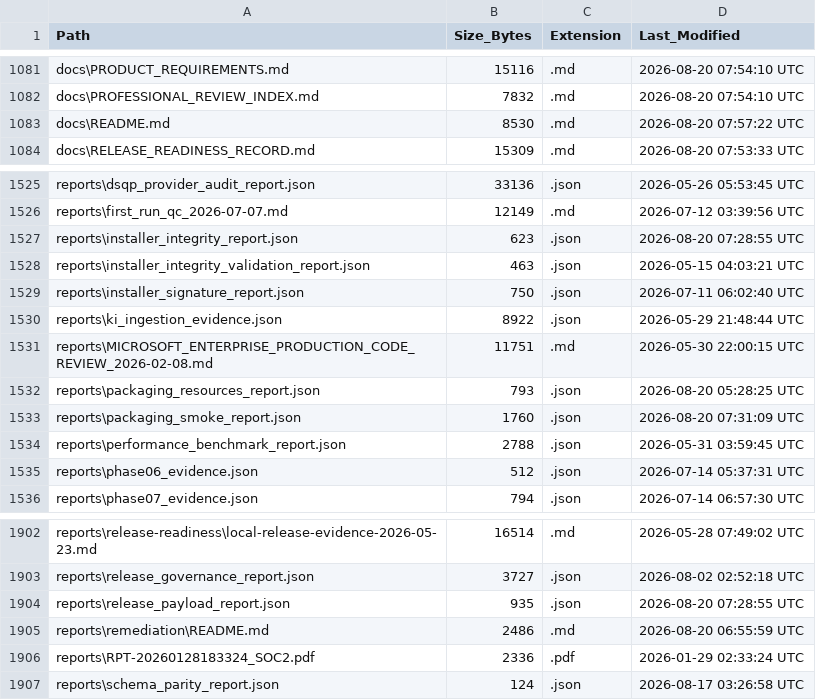
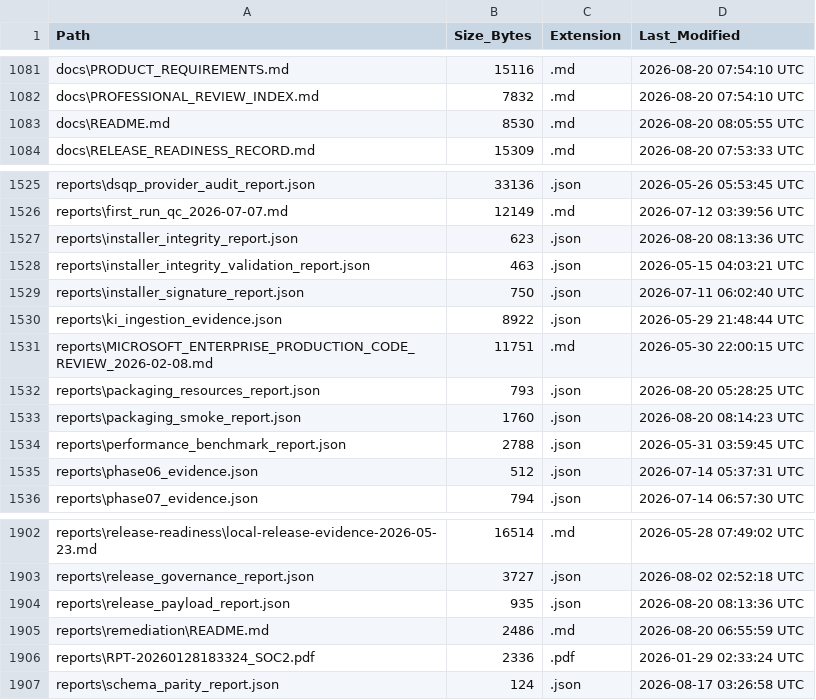
Before and after one commit to kherrera6219/DataLogicEngine, a CSV file: docs/FILE_INVENTORY.csv, drawn as a sheet; only a part is shown, gaps mark what is left out; the diff covers the shown part only.

```diff
--- a/docs/FILE_INVENTORY.csv
+++ b/docs/FILE_INVENTORY.csv
@@ -1082,3 +1082,3 @@ docs\PRODUCT_REQUIREMENTS.md,15116,.md,2026-08-20 07:54:10 UTC
 docs\PROFESSIONAL_REVIEW_INDEX.md,7832,.md,2026-08-20 07:54:10 UTC
-docs\README.md,8530,.md,2026-08-20 07:57:22 UTC
+docs\README.md,8530,.md,2026-08-20 08:05:55 UTC
 docs\RELEASE_READINESS_RECORD.md,15309,.md,2026-08-20 07:53:33 UTC
@@ -1526,3 +1526,3 @@ reports\dsqp_provider_audit_report.json,33136,.json,2026-05-26 05:53:45 UTC
 reports\first_run_qc_2026-07-07.md,12149,.md,2026-07-12 03:39:56 UTC
-reports\installer_integrity_report.json,623,.json,2026-08-20 07:28:55 UTC
+reports\installer_integrity_report.json,623,.json,2026-08-20 08:13:36 UTC
 reports\installer_integrity_validation_report.json,463,.json,2026-05-15 04:03:21 UTC
@@ -1532,3 +1532,3 @@ reports\MICROSOFT_ENTERPRISE_PRODUCTION_CODE_REVIEW_2026-02-08.md,11751,.md,2026
 reports\packaging_resources_report.json,793,.json,2026-08-20 05:28:25 UTC
-reports\packaging_smoke_report.json,1760,.json,2026-08-20 07:31:09 UTC
+reports\packaging_smoke_report.json,1760,.json,2026-08-20 08:14:23 UTC
 reports\performance_benchmark_report.json,2788,.json,2026-05-31 03:59:45 UTC
@@ -1903,3 +1903,3 @@ reports\release-readiness\local-release-evidence-2026-05-23.md,16514,.md,2026-05
 reports\release_governance_report.json,3727,.json,2026-08-02 02:52:18 UTC
-reports\release_payload_report.json,935,.json,2026-08-20 07:28:55 UTC
+reports\release_payload_report.json,935,.json,2026-08-20 08:13:36 UTC
 reports\remediation\README.md,2486,.md,2026-08-20 06:55:59 UTC
```
Also changed, not shown: 24 edited cells elsewhere in this file, 21 other files.
